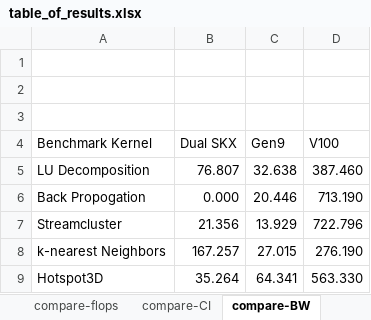
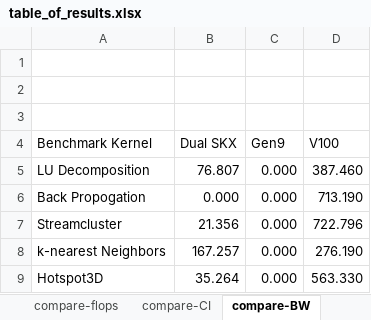
Before and after one commit to colleeneb/CPU_GPU_ERT_Results, an Excel workbook: table_of_results.xlsx, sheet compare-BW, drawn as a sheet; values as stored, in another font and other column widths than the file's, no borders; the diff names each change by its address in the sheet, - before the commit and + after, or states it on an @@ line.

```diff
--- a/table_of_results.xlsx (sheet compare-BW)
+++ b/table_of_results.xlsx (sheet compare-BW)
-C5 (Gen9): 32.638
+C5 (Gen9): 0.000
-C6 (Gen9): 20.446
+C6 (Gen9): 0.000
-C7 (Gen9): 13.929
+C7 (Gen9): 0.000
-C8 (Gen9): 27.015
+C8 (Gen9): 0.000
-C9 (Gen9): 64.341
+C9 (Gen9): 0.000
```
Also changed, not shown: sheet Gen9, sheet compare-efficiency, sheet compare-CI, sheet compare-flops.
